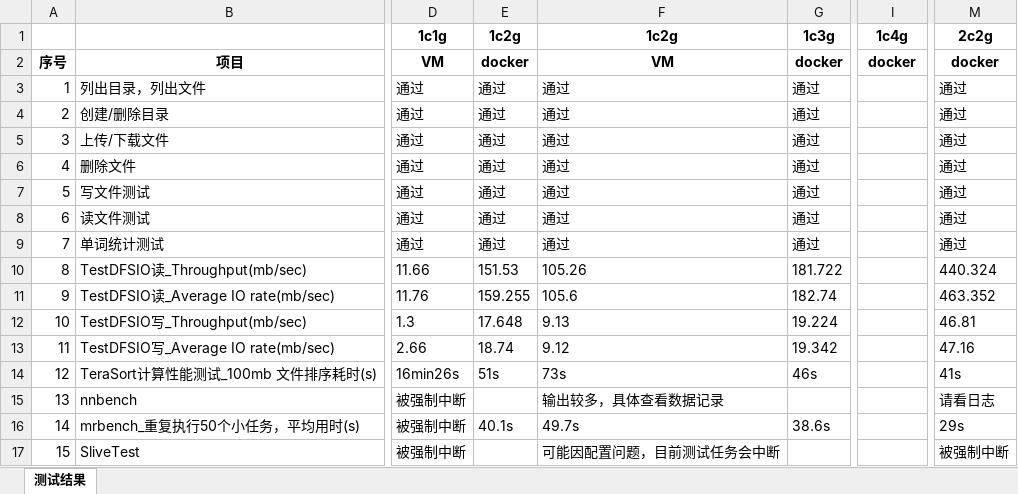
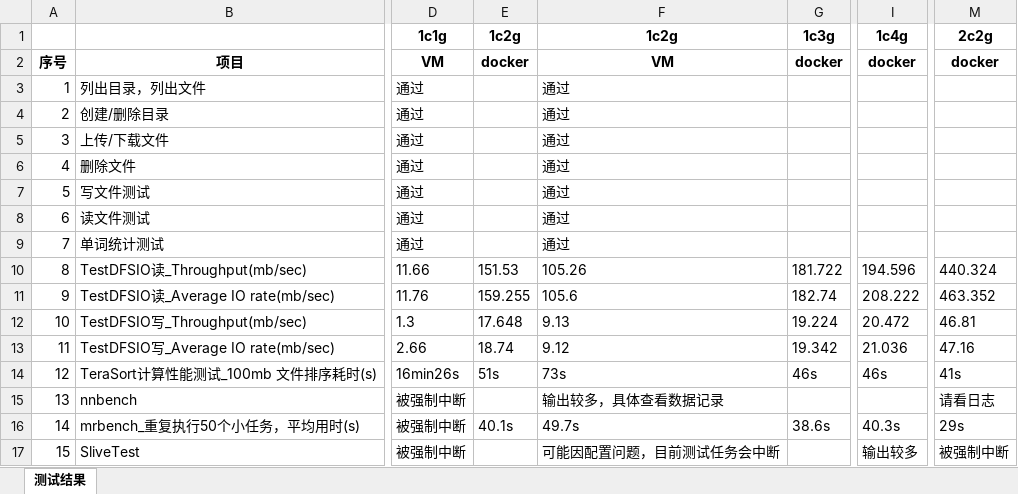
Before and after one commit to hbulpf/HSDocker, an Excel workbook: benchmark/benchmark_journal_performance.xlsx, sheet 测试结果, drawn as a sheet; only a part is shown, gaps mark what is left out; values as stored, in another font and other column widths than the file's, no borders; the diff names each change by its address in the sheet, - before the commit and + after, or states it on an @@ line.

Commit message:
更新测试文件

```diff
--- a/benchmark/benchmark_journal_performance.xlsx (sheet 测试结果)
+++ b/benchmark/benchmark_journal_performance.xlsx (sheet 测试结果)
-E3:E9: 通过
+E3:E9: (empty)
-G3:G9: 通过
+G3:G9: (empty)
-M3:M9: 通过
+M3:M9: (empty)
-I10: (empty)
+I10: 194.596
-I11: (empty)
+I11: 208.222
-I12: (empty)
+I12: 20.472
-I13: (empty)
+I13: 21.036
-I14: (empty)
+I14: 46s
-I16: (empty)
+I16: 40.3s
-I17: (empty)
+I17: 输出较多
```
